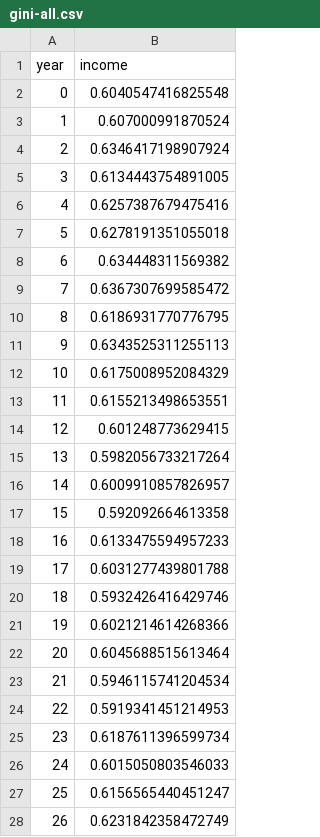
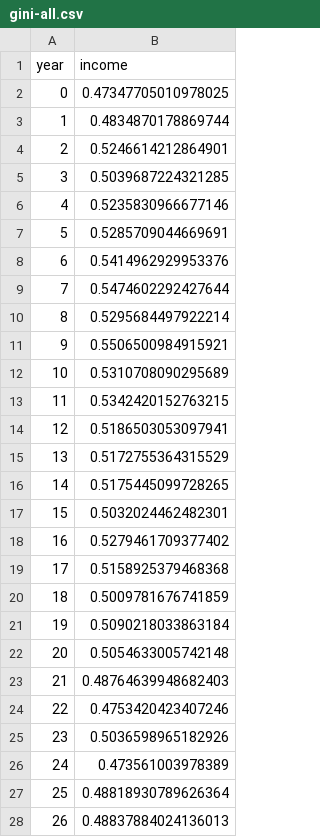
Before and after one commit to merijnvervoorn/islandtm, a CSV file: gini-all.csv, drawn as a sheet; only a part is shown; the diff covers the shown part only.

Commit message:
gini all children excluded

```diff
--- a/gini-all.csv
+++ b/gini-all.csv
@@ -1,28 +1,28 @@
 year,income
-0,0.6040547416825548
-1,0.607000991870524
-2,0.6346417198907924
-3,0.6134443754891005
-4,0.6257387679475416
-5,0.6278191351055018
-6,0.634448311569382
-7,0.6367307699585472
-8,0.6186931770776795
-9,0.6343525311255113
-10,0.6175008952084329
-11,0.6155213498653551
-12,0.601248773629415
-13,0.5982056733217264
-14,0.6009910857826957
-15,0.592092664613358
-16,0.6133475594957233
-17,0.6031277439801788
-18,0.5932426416429746
-19,0.6021214614268366
-20,0.6045688515613464
-21,0.5946115741204534
-22,0.5919341451214953
-23,0.6187611396599734
-24,0.6015050803546033
-25,0.6156565440451247
-26,0.6231842358472749
+0,0.47347705010978025
+1,0.4834870178869744
+2,0.5246614212864901
+3,0.5039687224321285
+4,0.5235830966677146
+5,0.5285709044669691
+6,0.5414962929953376
+7,0.5474602292427644
+8,0.5295684497922214
+9,0.5506500984915921
+10,0.5310708090295689
+11,0.5342420152763215
+12,0.5186503053097941
+13,0.5172755364315529
+14,0.5175445099728265
+15,0.5032024462482301
+16,0.5279461709377402
+17,0.5158925379468368
+18,0.5009781676741859
+19,0.5090218033863184
+20,0.5054633005742148
+21,0.48764639948682403
+22,0.4753420423407246
+23,0.5036598965182926
+24,0.473561003978389
+25,0.48818930789626364
+26,0.48837884024136013
```
Also changed, not shown: 84 edited cells elsewhere in this file, 1 other file.
